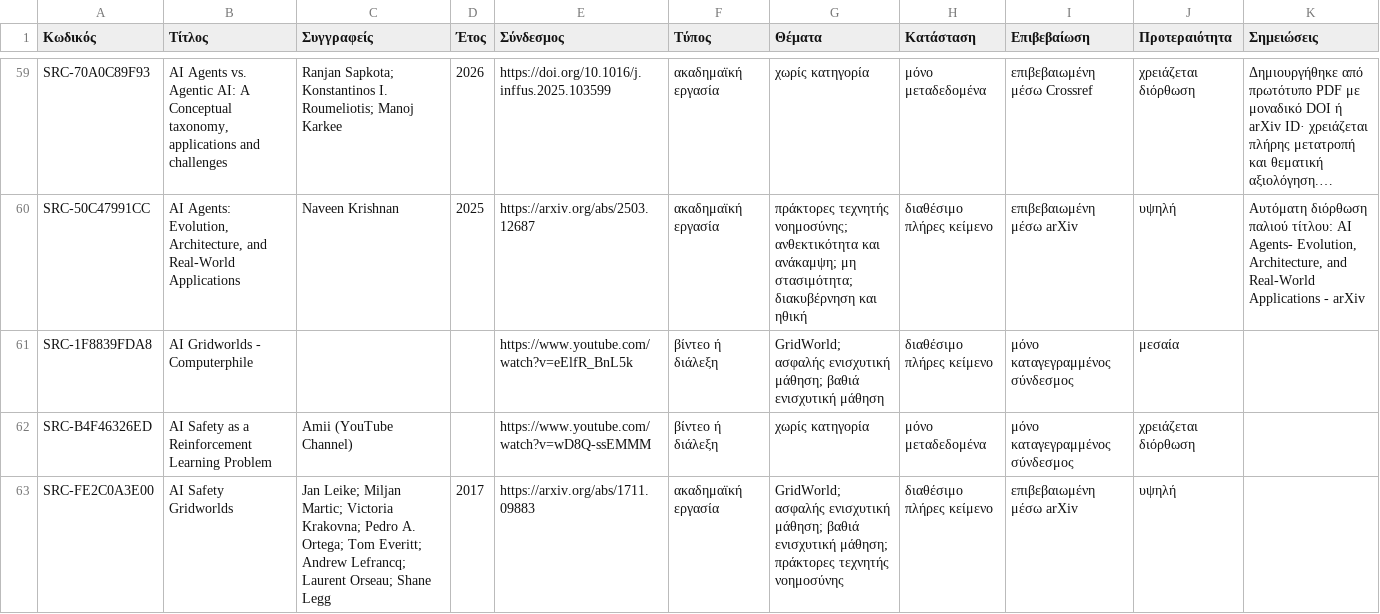
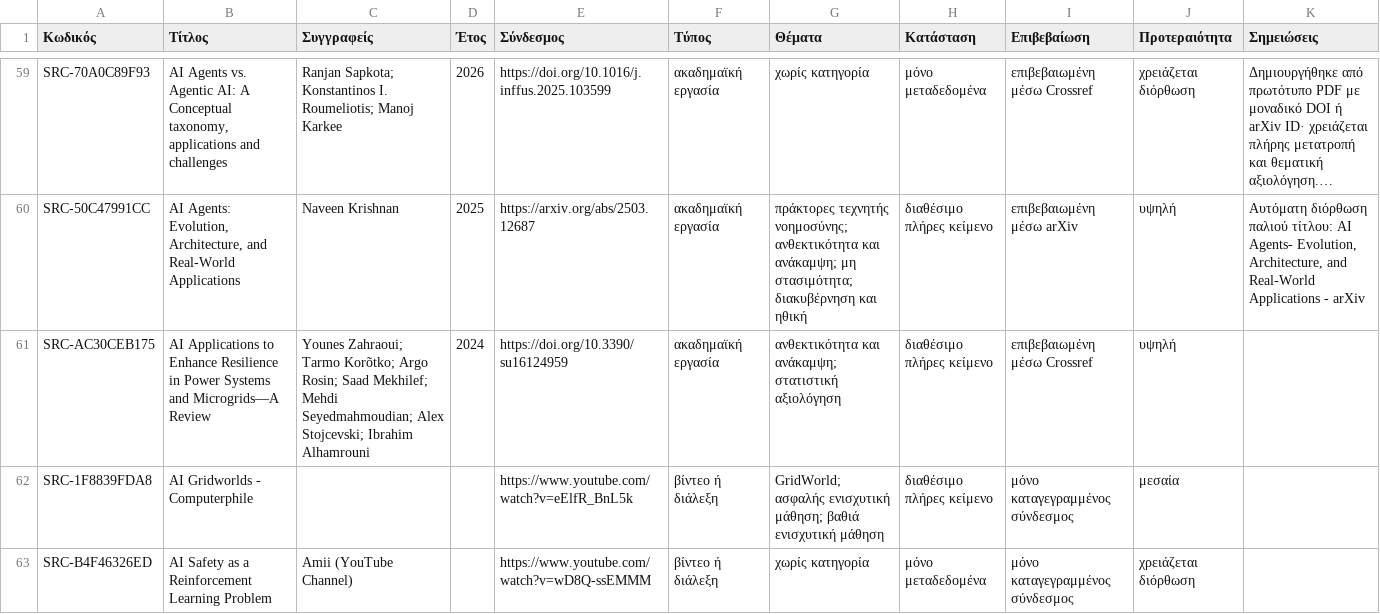
Before and after one commit to MariosGiannakaras/ThesisBibliography, a CSV file: catalog/sources.csv, drawn as a sheet; only a part is shown, gaps mark what is left out; the shorter side is filled out with more unchanged rows; long unchanged cells end in …; the diff covers the shown part only; the diff names each change by its address in the sheet, - before the commit and + after, or states it on an @@ line.

```diff
--- a/catalog/sources.csv
+++ b/catalog/sources.csv
+row 61: SRC-AC30CEB175 | AI Applications to Enhance Resilience in Power Systems and Microgrids—A Review | Younes Zahraoui; Tarmo Korõtko; Argo Rosin; Saad Mekhilef; Mehdi Seyedmahmoudian; Alex Stojcevski; Ibrahim Alhamrouni | 2024 | https://doi.org/10.3390/su16124959 | ακαδημαϊκή εργασία | ανθεκτικότητα και ανάκαμψη; στατιστική αξιολόγηση | διαθέσιμο πλήρες κείμενο | επιβεβαιωμένη μέσω Crossref | υψηλή
```
Also changed, not shown: 1 added row elsewhere in this file, 12 other files.
